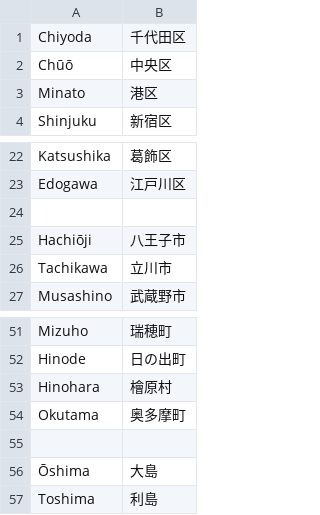
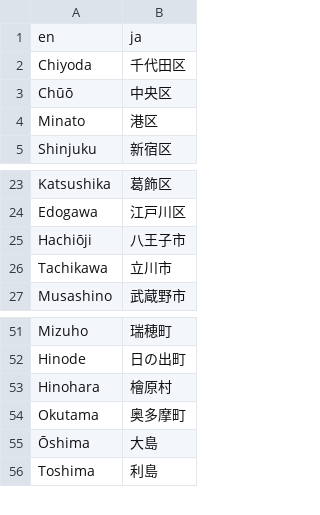
Before and after one commit to mcyph/world_subnational_covid_crawler, a CSV file: state_news_releases/overseas/jp_city_data/tokyo_cities.csv, drawn as a sheet; only a part is shown, gaps mark what is left out; removed rows and columns are numbered as before the commit, all else as after; the diff names each change by its address in the sheet, - before the commit and + after, or states it on an @@ line.

Commit message:
extracting from tokyo pdfs should be mostly working

```diff
--- a/state_news_releases/overseas/jp_city_data/tokyo_cities.csv
+++ b/state_news_releases/overseas/jp_city_data/tokyo_cities.csv
+row 1: en | ja
-row 24: (empty)
-row 55: (empty)
```
Also changed, not shown: 2 other files.
